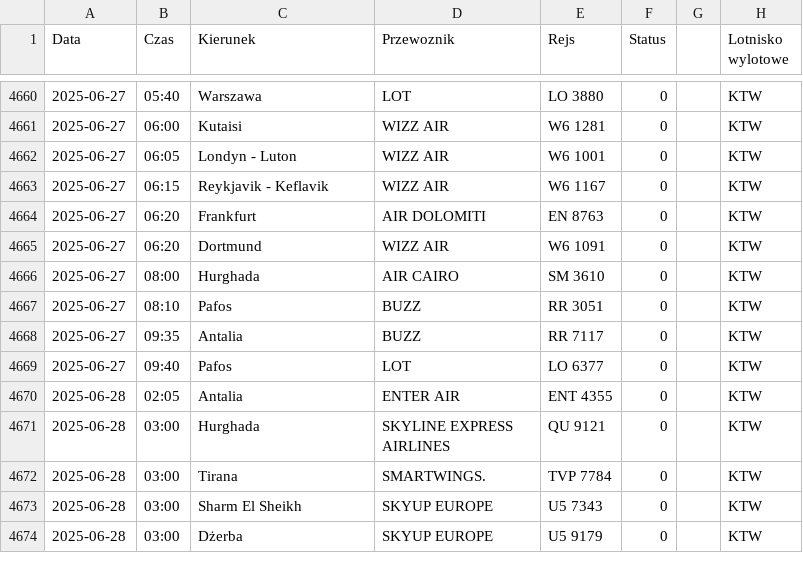
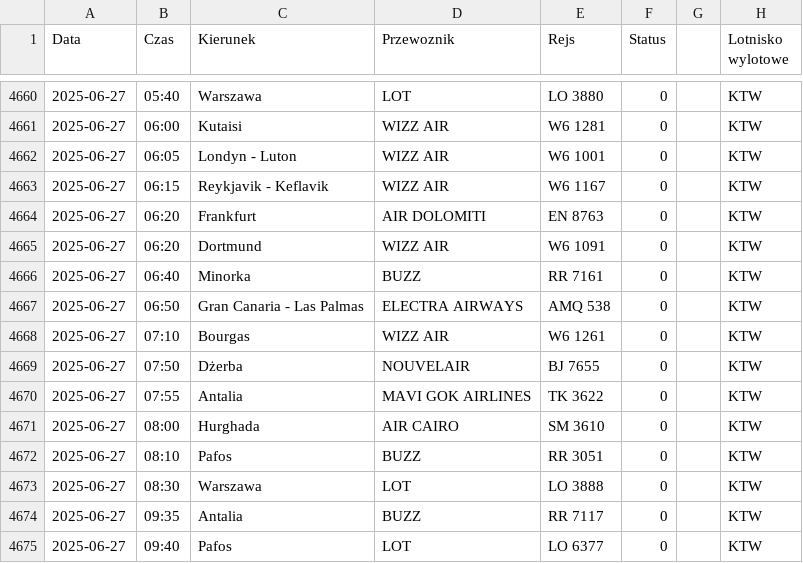
Before and after one commit to dariazielinska/departures-scraper, a CSV file: scraper/scraper_output/tabela_odlotow_KTW.csv, drawn as a sheet; only a part is shown, gaps mark what is left out; the shorter side is filled out with more unchanged rows.

```diff
--- a/scraper/scraper_output/tabela_odlotow_KTW.csv
+++ b/scraper/scraper_output/tabela_odlotow_KTW.csv
@@ -4665,4 +4665,10 @@ Data;Czas;Kierunek;Przewoznik;Rejs;Status;;Lotnisko wylotowe
 2025-06-27;06:20;Dortmund;WIZZ AIR;W6 1091;0;;"KTW"
+2025-06-27;06:40;Minorka;BUZZ;RR 7161;0;;"KTW"
+2025-06-27;06:50;Gran Canaria - Las Palmas;ELECTRA AIRWAYS;AMQ 538;0;;"KTW"
+2025-06-27;07:10;Bourgas;WIZZ AIR;W6 1261;0;;"KTW"
+2025-06-27;07:50;Dżerba;NOUVELAIR;BJ 7655;0;;"KTW"
+2025-06-27;07:55;Antalia;MAVI GOK AIRLINES;TK 3622;0;;"KTW"
 2025-06-27;08:00;Hurghada;AIR CAIRO;SM 3610;0;;"KTW"
 2025-06-27;08:10;Pafos;BUZZ;RR 3051;0;;"KTW"
+2025-06-27;08:30;Warszawa;LOT;LO 3888;0;;"KTW"
 2025-06-27;09:35;Antalia;BUZZ;RR 7117;0;;"KTW"
```
Also changed, not shown: scraper/scraper_output/tabela_odlotow_GDN.csv, scraper/scraper_output/tabela_odlotow_RZE.csv, 2 other files.
